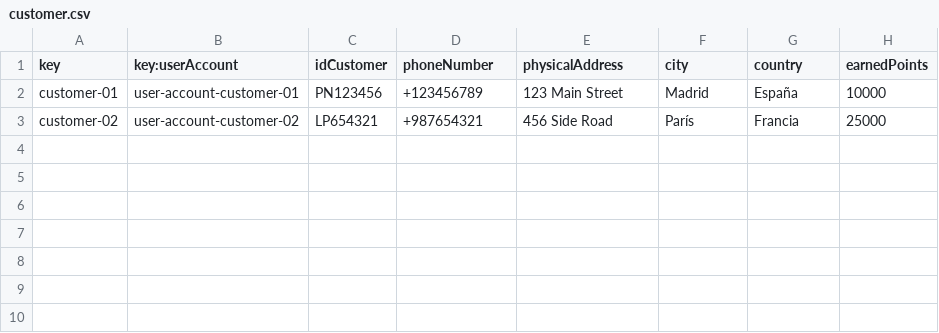
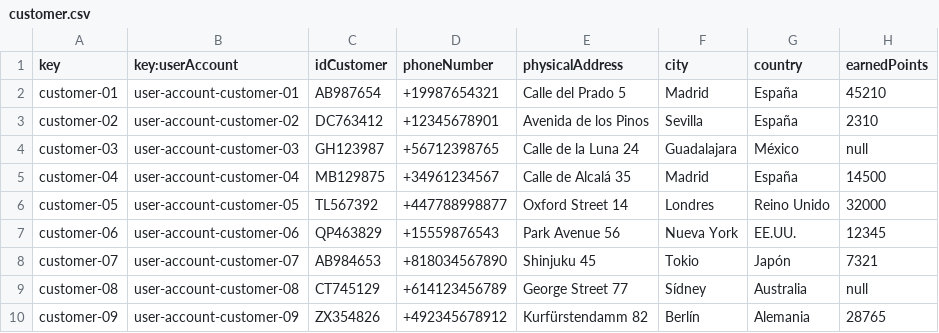
Before and after one commit to pabmejbui/Acme-ANS, a CSV file: src/main/resources/WEB-INF/data/sample/customer.csv, drawn as a sheet.

```diff
--- a/src/main/resources/WEB-INF/data/sample/customer.csv
+++ b/src/main/resources/WEB-INF/data/sample/customer.csv
@@ -1,3 +1,10 @@
 key,key:userAccount,idCustomer,phoneNumber,physicalAddress,city,country,earnedPoints
-customer-01,user-account-customer-01,PN123456,+123456789,123 Main Street,Madrid,España,10000
-customer-02,user-account-customer-02,LP654321,+987654321,456 Side Road,París,Francia,25000
+customer-01,user-account-customer-01,AB987654,+19987654321,"Calle del Prado 5","Madrid","España",45210
+customer-02,user-account-customer-02,DC763412,+12345678901,"Avenida de los Pinos","Sevilla","España",2310
+customer-03,user-account-customer-03,GH123987,+56712398765,"Calle de la Luna 24","Guadalajara","México",null
+customer-04,user-account-customer-04,MB129875,+34961234567,"Calle de Alcalá 35","Madrid","España",14500
+customer-05,user-account-customer-05,TL567392,+447788998877,"Oxford Street 14","Londres","Reino Unido",32000
+customer-06,user-account-customer-06,QP463829,+15559876543,"Park Avenue 56","Nueva York","EE.UU.",12345
+customer-07,user-account-customer-07,AB984653,+818034567890,"Shinjuku 45","Tokio","Japón",7321
+customer-08,user-account-customer-08,CT745129,+614123456789,"George Street 77","Sídney","Australia",null
+customer-09,user-account-customer-09,ZX354826,+492345678912,"Kurfürstendamm 82","Berlín","Alemania",28765
```
Also changed, not shown: src/main/resources/WEB-INF/data/sample/booking.csv, src/main/resources/WEB-INF/data/sample/user-account.csv, 3 other files.
